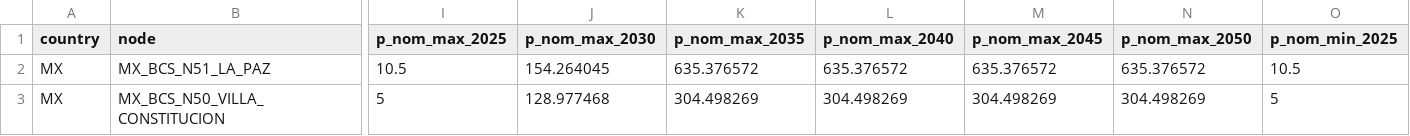
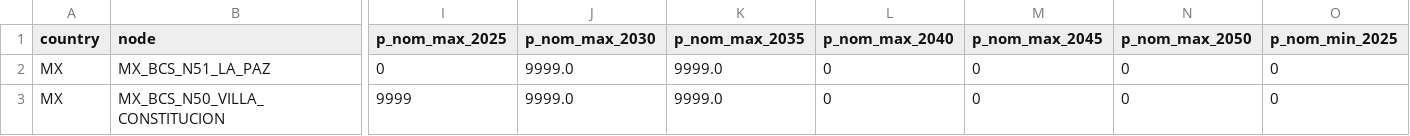
Before and after one commit to Sophia-beep168/pypsa-spice-bcs, a CSV file: data/pypsa-spice-data/project_02/input/descarbonization/power/storage_capacity.csv, drawn as a sheet; only a part is shown, gaps mark what is left out; the diff covers the shown part only; the diff names each change by its address in the sheet, - before the commit and + after, or states it on an @@ line.

```diff
--- a/data/pypsa-spice-data/project_02/input/descarbonization/power/storage_capacity.csv
+++ b/data/pypsa-spice-data/project_02/input/descarbonization/power/storage_capacity.csv
-I2 (p_nom_max_2025): 10.5
+I2 (p_nom_max_2025): 0
-J2 (p_nom_max_2030): 154.264045
+J2 (p_nom_max_2030): 9999.0
-K2 (p_nom_max_2035): 635.376572
+K2 (p_nom_max_2035): 9999.0
-L2 (p_nom_max_2040): 635.376572
+L2 (p_nom_max_2040): 0
-M2 (p_nom_max_2045): 635.376572
+M2 (p_nom_max_2045): 0
-N2 (p_nom_max_2050): 635.376572
+N2 (p_nom_max_2050): 0
-O2 (p_nom_min_2025): 10.5
+O2 (p_nom_min_2025): 0
-I3 (p_nom_max_2025): 5
+I3 (p_nom_max_2025): 9999
-J3 (p_nom_max_2030): 128.977468
+J3 (p_nom_max_2030): 9999.0
-K3 (p_nom_max_2035): 304.498269
+K3 (p_nom_max_2035): 9999.0
-L3 (p_nom_max_2040): 304.498269
+L3 (p_nom_max_2040): 0
-M3 (p_nom_max_2045): 304.498269
+M3 (p_nom_max_2045): 0
-N3 (p_nom_max_2050): 304.498269
+N3 (p_nom_max_2050): 0
-O3 (p_nom_min_2025): 5
+O3 (p_nom_min_2025): 0
```
Also changed, not shown: 35 edited cells elsewhere in this file, data/pypsa-spice-data/project_02/input/descarbonization/power/fuel_supplies.csv, data/pypsa-spice-data/project_02/input/descarbonization/power/interconnector.csv, 4 other files.
